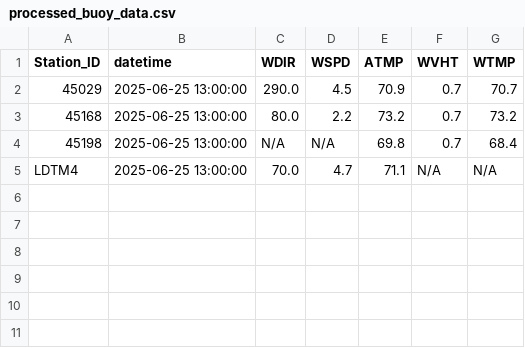
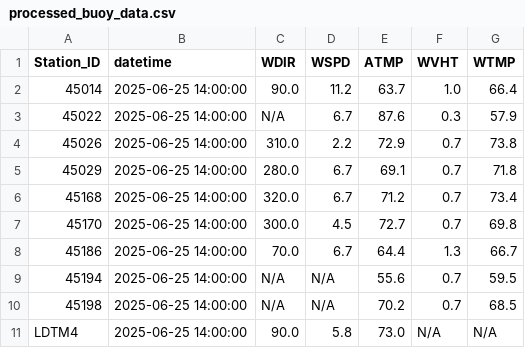
Before and after one commit to jaketimm/sports_weather_app_backend, a CSV file: NOAA_buoy_api/data/processed_buoy_data.csv, drawn as a sheet.

Commit message:
add more buoys

```diff
--- a/NOAA_buoy_api/data/processed_buoy_data.csv
+++ b/NOAA_buoy_api/data/processed_buoy_data.csv
@@ -1,5 +1,11 @@
 Station_ID,datetime,WDIR,WSPD,ATMP,WVHT,WTMP
-45029,2025-06-25 13:00:00,290.0,4.5,70.9,0.7,70.7
-45168,2025-06-25 13:00:00,80.0,2.2,73.2,0.7,73.2
-45198,2025-06-25 13:00:00,N/A,N/A,69.8,0.7,68.4
-LDTM4,2025-06-25 13:00:00,70.0,4.7,71.1,N/A,N/A
+45014,2025-06-25 14:00:00,90.0,11.2,63.7,1.0,66.4
+45022,2025-06-25 14:00:00,N/A,6.7,87.6,0.3,57.9
+45026,2025-06-25 14:00:00,310.0,2.2,72.9,0.7,73.8
+45029,2025-06-25 14:00:00,280.0,6.7,69.1,0.7,71.8
+45168,2025-06-25 14:00:00,320.0,6.7,71.2,0.7,73.4
+45170,2025-06-25 14:00:00,300.0,4.5,72.7,0.7,69.8
+45186,2025-06-25 14:00:00,70.0,6.7,64.4,1.3,66.7
+45194,2025-06-25 14:00:00,N/A,N/A,55.6,0.7,59.5
+45198,2025-06-25 14:00:00,N/A,N/A,70.2,0.7,68.5
+LDTM4,2025-06-25 14:00:00,90.0,5.8,73.0,N/A,N/A
```
Also changed, not shown: 2 other files.
